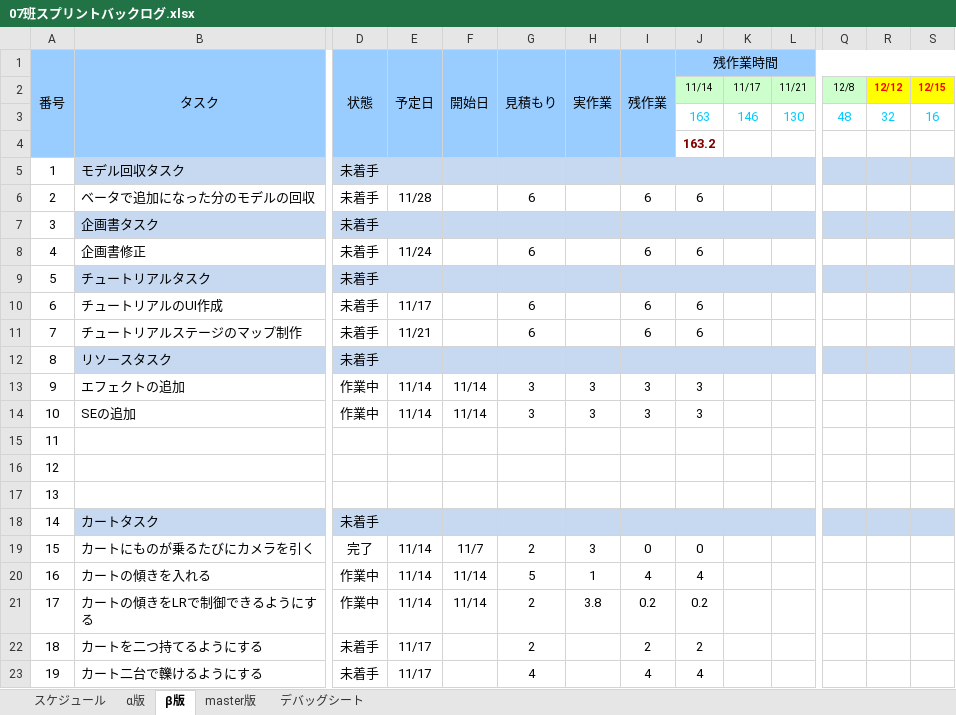
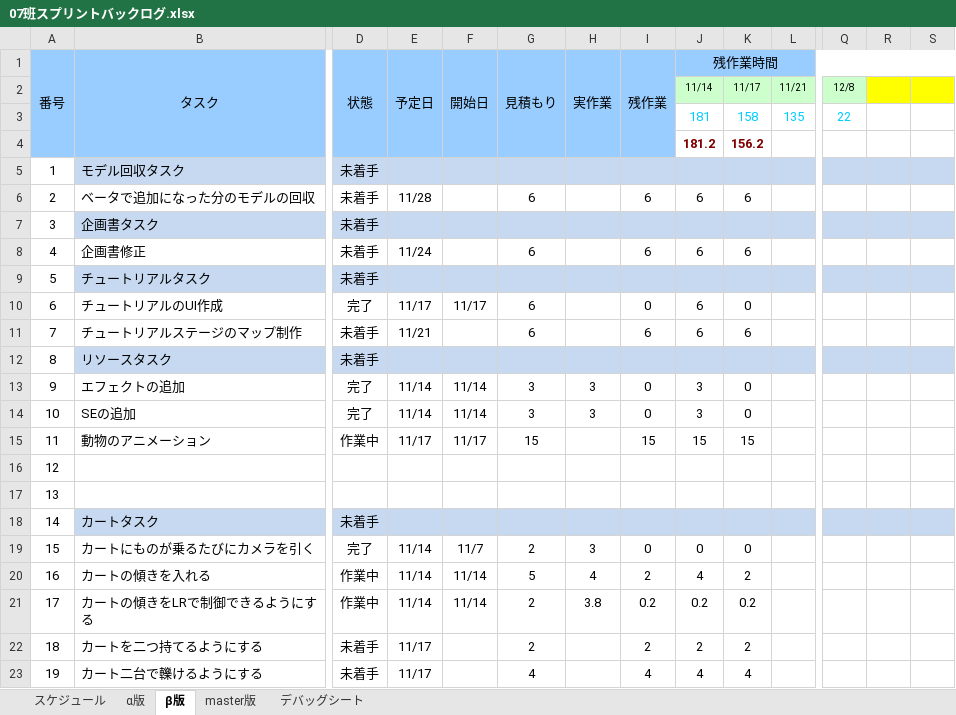
Before and after one commit to H29LatterPeriodTeam07/team07, an Excel workbook: タスク/07班スプリントバックログ.xlsx, sheet β版, drawn as a sheet; only a part is shown, gaps mark what is left out; values as stored, in another font and other column widths than the file's, no borders; charts and pictures and conditional formats not drawn; removed rows and columns are numbered as before the commit, all else as after; rows hold the shown columns only; the diff covers the shown part only; the diff names each change by its address in the sheet, - before the commit and + after, or states it on an @@ line.

```diff
--- a/タスク/07班スプリントバックログ.xlsx (sheet β版)
+++ b/タスク/07班スプリントバックログ.xlsx (sheet β版)
-R2: 12/12
+R2: (empty)
-S2: 12/15
+S2: (empty)
-row 3:  |  |  |  |  |  |  |  | 163 | 146 | 130 | 48 | 32 | 16
-row 4:  |  |  |  |  |  |  |  | 163.2
+row 3:  |  |  |  |  |  |  |  | 181 | 158 | 135 | 22
+row 4:  |  |  |  |  |  |  |  | 181.2 | 156.2
-K6: (empty)
+K6: 6
-K8: (empty)
+K8: 6
-D10 (状態): 未着手
+D10 (状態): 完了
-F10 (開始日): (empty)
+F10 (開始日): 11/17
-I10 (残作業): 6
+I10 (残作業): 0
-K10: (empty)
+K10: 0
-K11: (empty)
+K11: 6
-D13:D14 (状態): 作業中
+D13:D14 (状態): 完了
-I13:I14 (残作業): 3
+I13:I14 (残作業): 0
-K13:K14: (empty)
+K13:K14: 0
-B15 (タスク): (empty)
+B15 (タスク): 動物のアニメーション
-D15 (状態): (empty)
+D15 (状態): 作業中
-E15 (予定日): (empty)
+E15 (予定日): 11/17
-F15 (開始日): (empty)
+F15 (開始日): 11/17
-G15 (見積もり): (empty)
+G15 (見積もり): 15
-I15 (残作業): (empty)
+I15 (残作業): 15
-J15 (残作業時間): (empty)
+J15 (残作業時間): 15
-K15: (empty)
+K15: 15
-K19: (empty)
+K19: 0
-H20 (実作業): 1
+H20 (実作業): 4
-I20 (残作業): 4
+I20 (残作業): 2
-K20: (empty)
+K20: 2
-K21: (empty)
+K21: 0.2
-K22: (empty)
+K22: 2
-K23: (empty)
+K23: 4
```
Also changed, not shown: 113 edited cells and cell formats elsewhere in this sheet, formulas that keep their value, charts or pictures, 16 other files.
